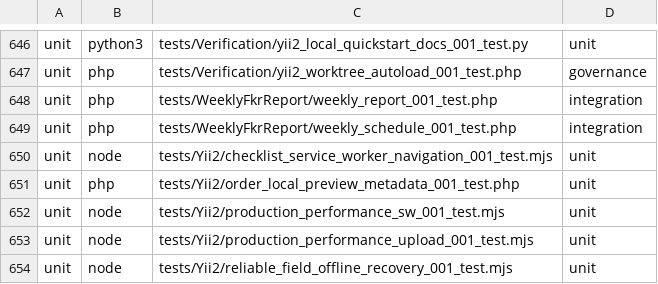
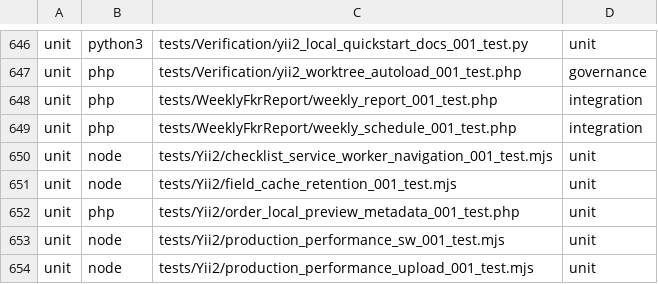
Before and after one commit to Antropophag/fm, a TSV file: tools/verification/suites.tsv, drawn as a sheet; only a part is shown, gaps mark what is left out; the shorter side is filled out with more unchanged rows.

Commit message:
Keep construction control available offline with bounded cache

```diff
--- a/tools/verification/suites.tsv
+++ b/tools/verification/suites.tsv
@@ -650,2 +650,3 @@ unit	php	tests/WeeklyFkrReport/weekly_schedule_001_test.php	integration
 unit	node	tests/Yii2/checklist_service_worker_navigation_001_test.mjs	unit
+unit	node	tests/Yii2/field_cache_retention_001_test.mjs	unit
 unit	php	tests/Yii2/order_local_preview_metadata_001_test.php	unit
```
Also changed, not shown: 31 other files.
